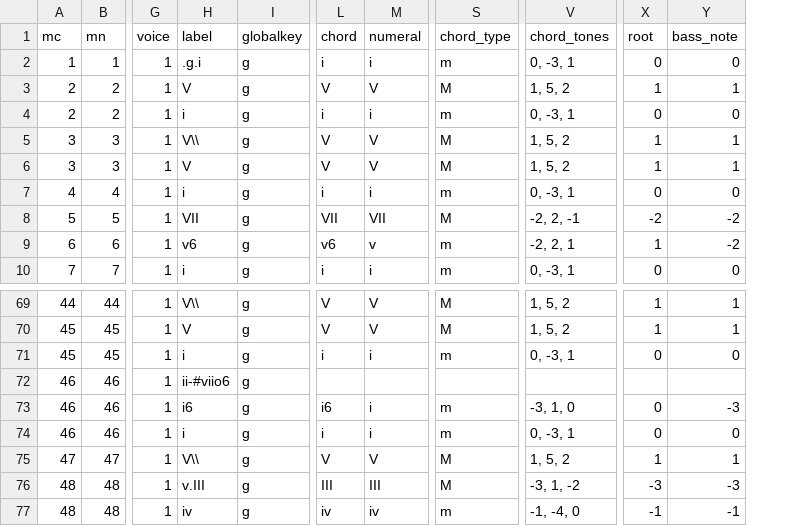
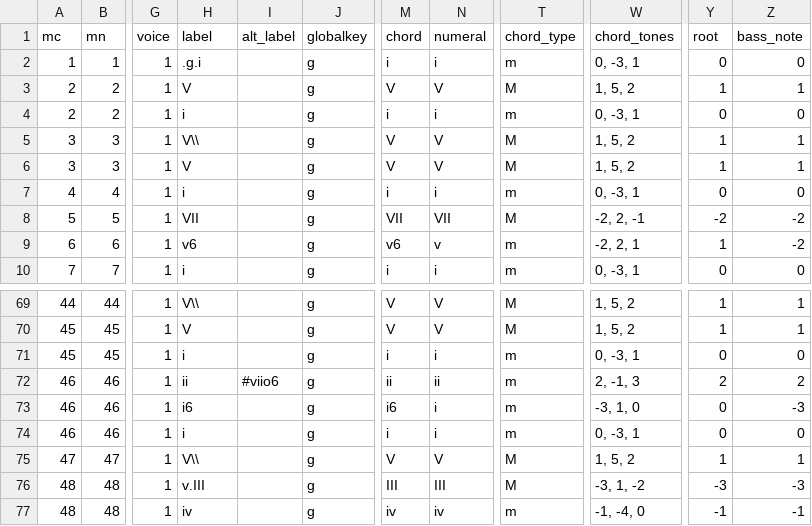
Before and after one commit to DCMLab/monteverdi_madrigals, a TSV file: harmonies/5-05b.tsv, drawn as a sheet; only a part is shown, gaps mark what is left out; addresses are those after the commit; the diff names each change by its address in the sheet, - before the commit and + after, or states it on an @@ line.

```diff
--- a/harmonies/5-05b.tsv
+++ b/harmonies/5-05b.tsv
+column I (alt_label), row 72: #viio6
-H72 (label): ii-#viio6
+H72 (label): ii
-M72 (chord): (empty)
+M72 (chord): ii
-N72 (numeral): (empty)
+N72 (numeral): ii
-T72 (chord_type): (empty)
+T72 (chord_type): m
-W72 (chord_tones): (empty)
+W72 (chord_tones): 2, -1, 3
-Y72 (root): (empty)
+Y72 (root): 2
-Z72 (bass_note): (empty)
+Z72 (bass_note): 2
```
Also changed, not shown: harmonies/5-10.tsv, harmonies/laudate_pueri_dominum.tsv.
